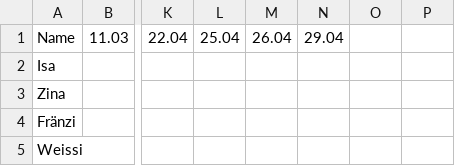
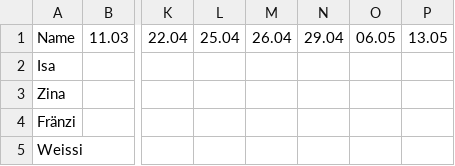
Before and after one commit to DarioLorenzon/Goldies, a CSV file: teilnahmen.csv, drawn as a sheet; only a part is shown, gaps mark what is left out; the diff names each change by its address in the sheet, - before the commit and + after, or states it on an @@ line.

Commit message:
Update teilnahmen.csv

```diff
--- a/teilnahmen.csv
+++ b/teilnahmen.csv
-O1: (empty)
+O1: 06.05
-P1: (empty)
+P1: 13.05
```
